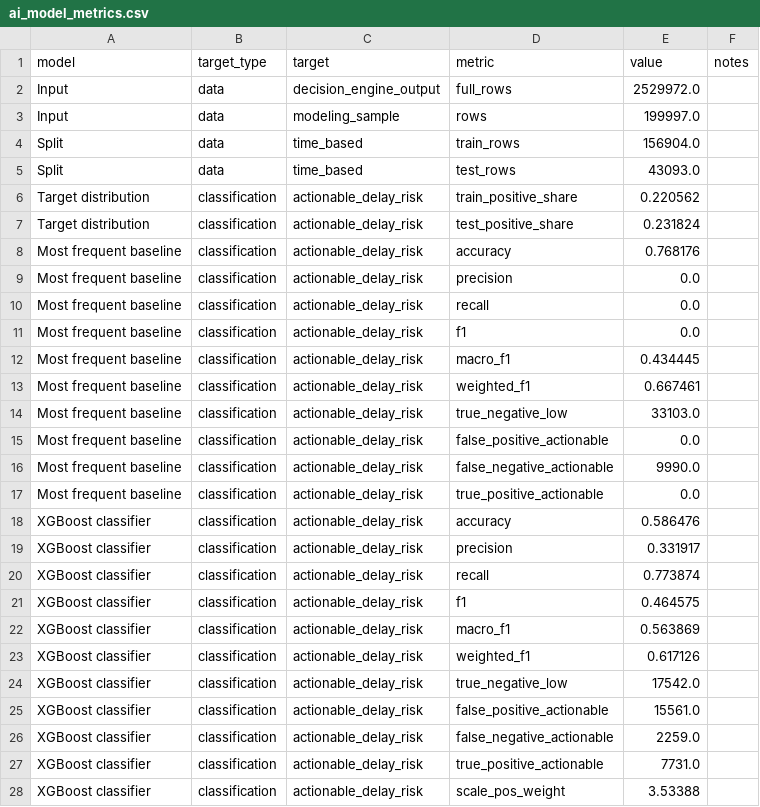
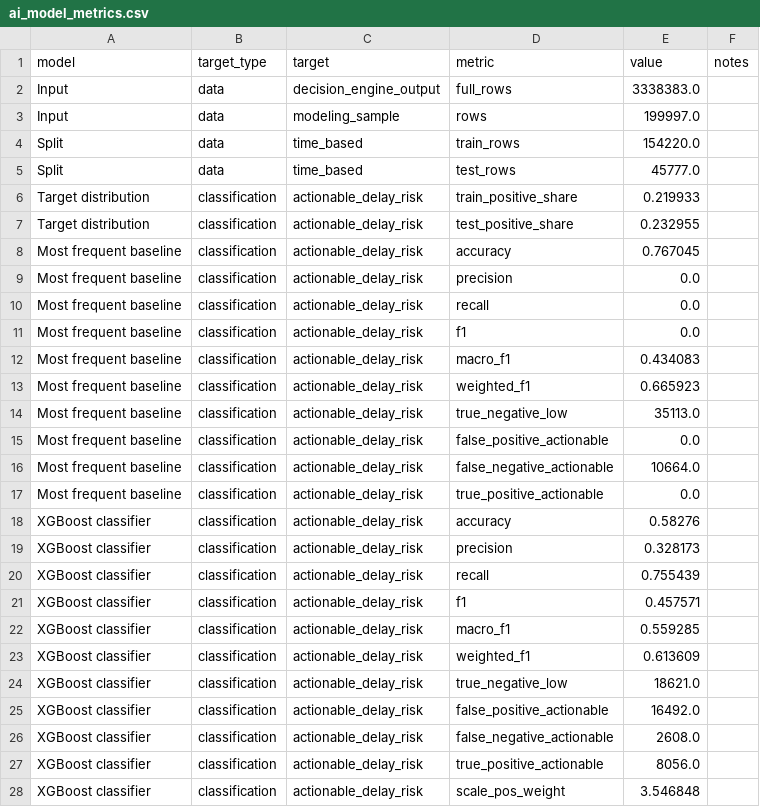
Before and after one commit to markokratos0918/ai-dss-auckland-public-transport, a CSV file: data/processed/summaries/ai_model_metrics.csv, drawn as a sheet; only a part is shown; the diff covers the shown part only.

Commit message:
Rerun AI DSS model on final baseline

```diff
--- a/data/processed/summaries/ai_model_metrics.csv
+++ b/data/processed/summaries/ai_model_metrics.csv
@@ -1,9 +1,9 @@
 model,target_type,target,metric,value,notes
-Input,data,decision_engine_output,full_rows,2529972.0,
+Input,data,decision_engine_output,full_rows,3338383.0,
 Input,data,modeling_sample,rows,199997.0,
-Split,data,time_based,train_rows,156904.0,
-Split,data,time_based,test_rows,43093.0,
-Target distribution,classification,actionable_delay_risk,train_positive_share,0.220562,
-Target distribution,classification,actionable_delay_risk,test_positive_share,0.231824,
-Most frequent baseline,classification,actionable_delay_risk,accuracy,0.768176,
+Split,data,time_based,train_rows,154220.0,
+Split,data,time_based,test_rows,45777.0,
+Target distribution,classification,actionable_delay_risk,train_positive_share,0.219933,
+Target distribution,classification,actionable_delay_risk,test_positive_share,0.232955,
+Most frequent baseline,classification,actionable_delay_risk,accuracy,0.767045,
 Most frequent baseline,classification,actionable_delay_risk,precision,0.0,
@@ -11,18 +11,18 @@ Most frequent baseline,classification,actionable_delay_risk,recall,0.0,
 Most frequent baseline,classification,actionable_delay_risk,f1,0.0,
-Most frequent baseline,classification,actionable_delay_risk,macro_f1,0.434445,
-Most frequent baseline,classification,actionable_delay_risk,weighted_f1,0.667461,
-Most frequent baseline,classification,actionable_delay_risk,true_negative_low,33103.0,
+Most frequent baseline,classification,actionable_delay_risk,macro_f1,0.434083,
+Most frequent baseline,classification,actionable_delay_risk,weighted_f1,0.665923,
+Most frequent baseline,classification,actionable_delay_risk,true_negative_low,35113.0,
 Most frequent baseline,classification,actionable_delay_risk,false_positive_actionable,0.0,
-Most frequent baseline,classification,actionable_delay_risk,false_negative_actionable,9990.0,
+Most frequent baseline,classification,actionable_delay_risk,false_negative_actionable,10664.0,
 Most frequent baseline,classification,actionable_delay_risk,true_positive_actionable,0.0,
-XGBoost classifier,classification,actionable_delay_risk,accuracy,0.586476,
-XGBoost classifier,classification,actionable_delay_risk,precision,0.331917,
-XGBoost classifier,classification,actionable_delay_risk,recall,0.773874,
-XGBoost classifier,classification,actionable_delay_risk,f1,0.464575,
-XGBoost classifier,classification,actionable_delay_risk,macro_f1,0.563869,
-XGBoost classifier,classification,actionable_delay_risk,weighted_f1,0.617126,
-XGBoost classifier,classification,actionable_delay_risk,true_negative_low,17542.0,
-XGBoost classifier,classification,actionable_delay_risk,false_positive_actionable,15561.0,
-XGBoost classifier,classification,actionable_delay_risk,false_negative_actionable,2259.0,
-XGBoost classifier,classification,actionable_delay_risk,true_positive_actionable,7731.0,
-XGBoost classifier,classification,actionable_delay_risk,scale_pos_weight,3.53388,
+XGBoost classifier,classification,actionable_delay_risk,accuracy,0.58276,
+XGBoost classifier,classification,actionable_delay_risk,precision,0.328173,
+XGBoost classifier,classification,actionable_delay_risk,recall,0.755439,
+XGBoost classifier,classification,actionable_delay_risk,f1,0.457571,
+XGBoost classifier,classification,actionable_delay_risk,macro_f1,0.559285,
+XGBoost classifier,classification,actionable_delay_risk,weighted_f1,0.613609,
+XGBoost classifier,classification,actionable_delay_risk,true_negative_low,18621.0,
+XGBoost classifier,classification,actionable_delay_risk,false_positive_actionable,16492.0,
+XGBoost classifier,classification,actionable_delay_risk,false_negative_actionable,2608.0,
+XGBoost classifier,classification,actionable_delay_risk,true_positive_actionable,8056.0,
+XGBoost classifier,classification,actionable_delay_risk,scale_pos_weight,3.546848,
```
Also changed, not shown: 14 edited cells elsewhere in this file, 7 other files.
